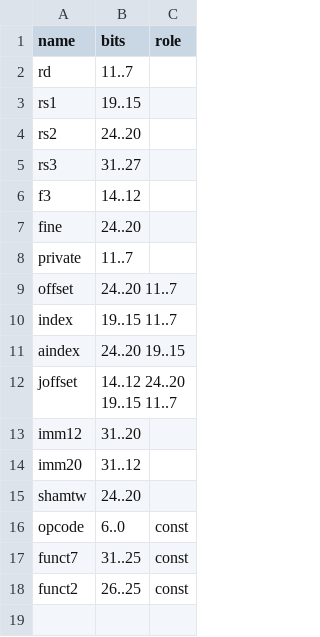
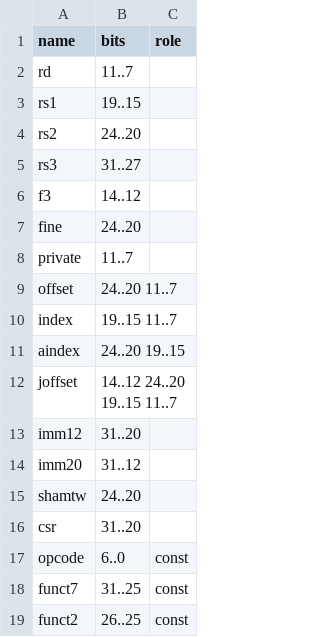
Before and after one commit to gonsolo/Borg, a CSV file: hardware/borg/isa/fields.csv, drawn as a sheet; the diff names each change by its address in the sheet, - before the commit and + after, or states it on an @@ line.

Commit message:
isa: CSRRW and CSRRS in the Borg opcode file
B8 step 8; the generated tables only.

AI-Assisted: Claude Opus 5.5
AI-Prompts: Continue with B8 step 8: fragment outputs through CSRs, then remove the output snooping.
Reviewed-by: Andreas Wendleder

```diff
--- a/hardware/borg/isa/fields.csv
+++ b/hardware/borg/isa/fields.csv
+row 16: csr | 31..20
```
Also changed, not shown: 3 other files.
